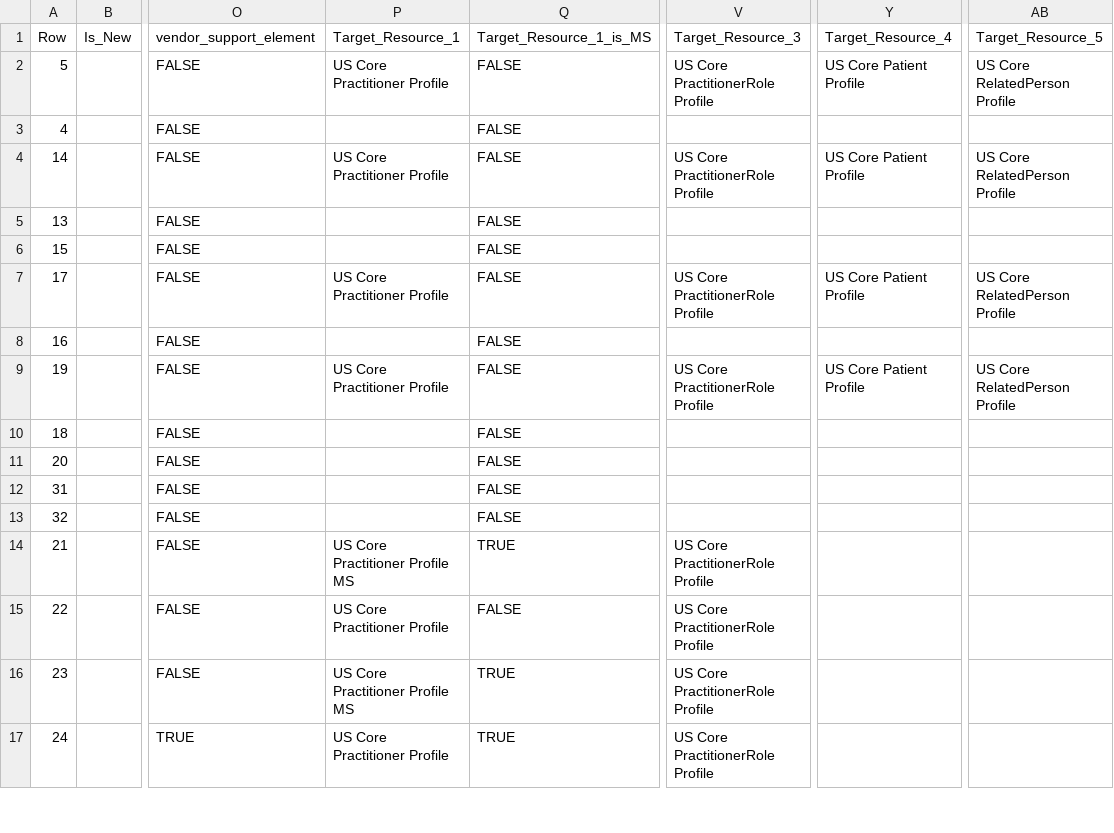
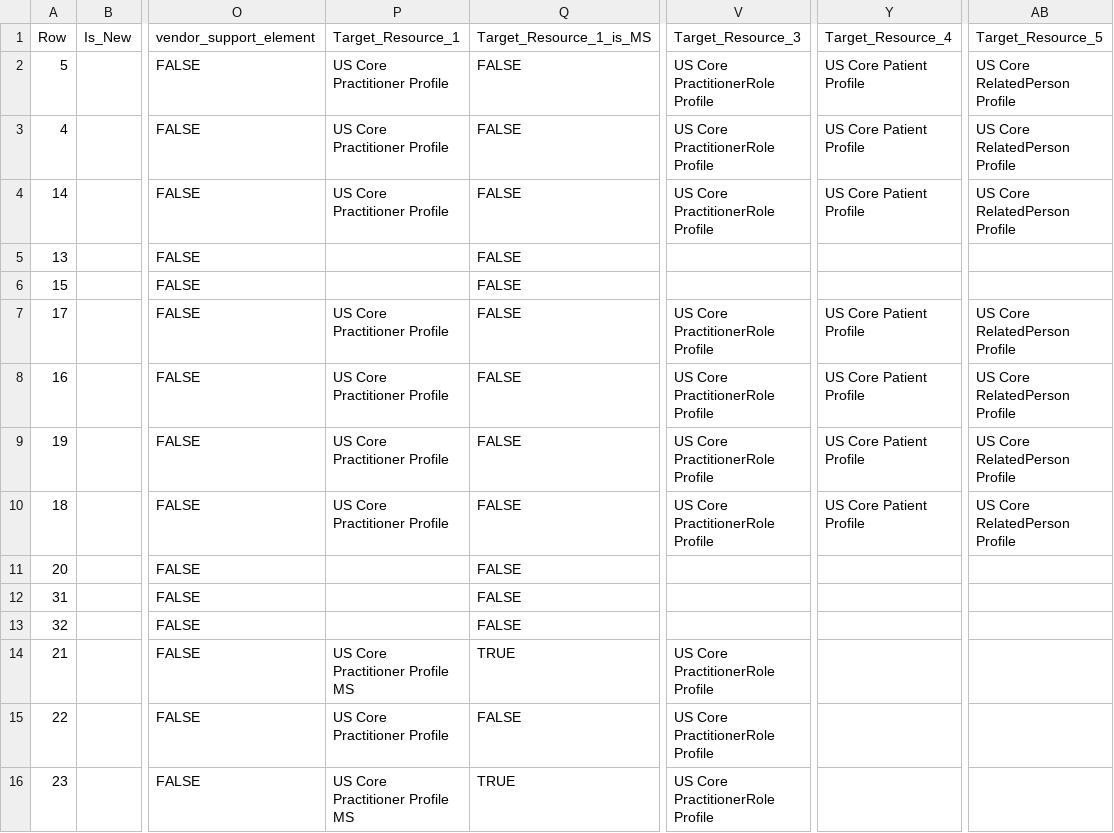
Before and after one commit to HL7/US-Core, a CSV file: input/data/provenance-elements.csv, drawn as a sheet; only a part is shown, gaps mark what is left out; the shorter side is filled out with more unchanged rows; the diff names each change by its address in the sheet, - before the commit and + after, or states it on an @@ line.

Commit message:
Pre Applied: Add missing target information to Small-Provenance Table FHIR-52997

```diff
--- a/input/data/provenance-elements.csv
+++ b/input/data/provenance-elements.csv
-P3: (empty)
+P3: US Core Practitioner Profile
-V3: (empty)
+V3: US Core PractitionerRole Profile
-Y3: (empty)
+Y3: US Core Patient Profile
-AB3: (empty)
+AB3: US Core RelatedPerson Profile
-P8: (empty)
+P8: US Core Practitioner Profile
-V8: (empty)
+V8: US Core PractitionerRole Profile
-Y8: (empty)
+Y8: US Core Patient Profile
-AB8: (empty)
+AB8: US Core RelatedPerson Profile
-P10: (empty)
+P10: US Core Practitioner Profile
-V10: (empty)
+V10: US Core PractitionerRole Profile
-Y10: (empty)
+Y10: US Core Patient Profile
-AB10: (empty)
+AB10: US Core RelatedPerson Profile
```
Also changed, not shown: 2 other files.
